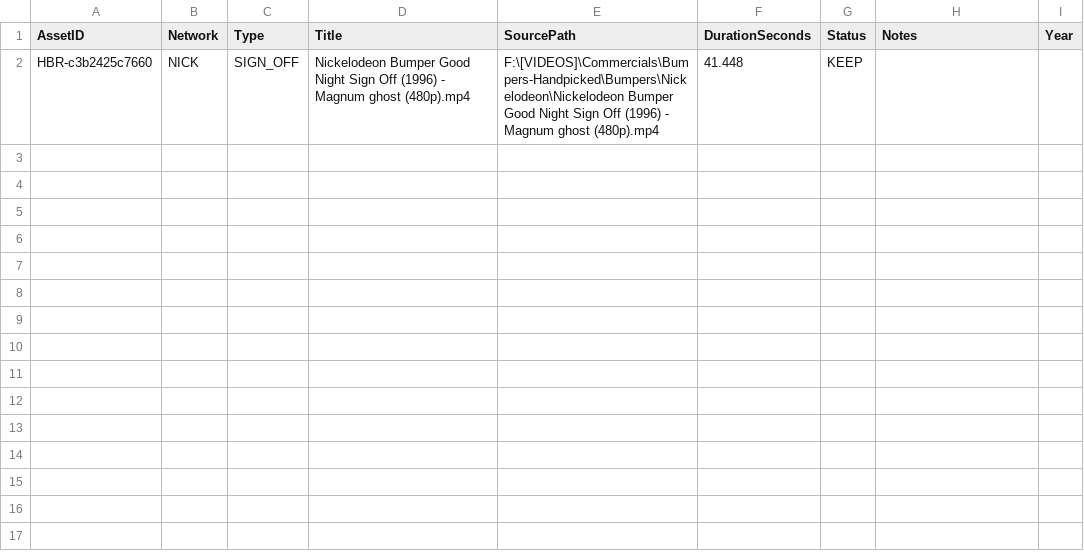
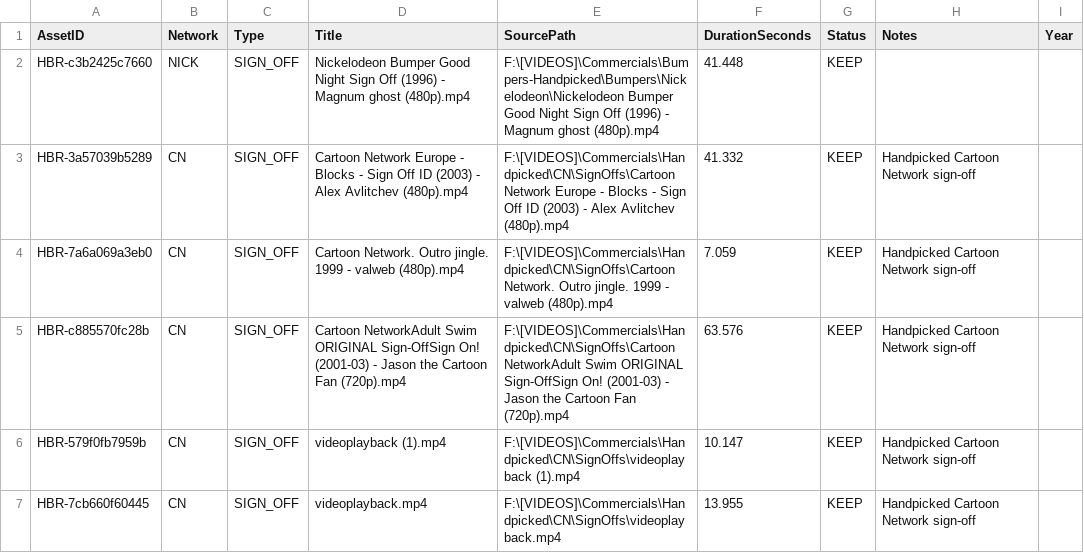
Before and after one commit to ToastSweat/retro-tv-cart-builder, a CSV file: STATE/handpicked-branding.csv, drawn as a sheet; the diff names each change by its address in the sheet, - before the commit and + after, or states it on an @@ line.

```diff
--- a/STATE/handpicked-branding.csv
+++ b/STATE/handpicked-branding.csv
+row 3: HBR-3a57039b5289 | CN | SIGN_OFF | Cartoon Network Europe - Blocks - Sign Off ID (2003) - Alex Avlitchev (480p).mp4 | F:\[VIDEOS]\Commercials\Handpicked\CN\SignOffs\Cartoon Network Europe - Blocks - Sign Off ID (2003) - Alex Avlitchev (480p).mp4 | 41.332 | KEEP | Handpicked Cartoon Network sign-off
+row 4: HBR-7a6a069a3eb0 | CN | SIGN_OFF | Cartoon Network. Outro jingle. 1999 - valweb (480p).mp4 | F:\[VIDEOS]\Commercials\Handpicked\CN\SignOffs\Cartoon Network. Outro jingle. 1999 - valweb (480p).mp4 | 7.059 | KEEP | Handpicked Cartoon Network sign-off
+row 5: HBR-c885570fc28b | CN | SIGN_OFF | Cartoon NetworkAdult Swim ORIGINAL Sign-OffSign On! (2001-03) - Jason the Cartoon Fan (720p).mp4 | F:\[VIDEOS]\Commercials\Handpicked\CN\SignOffs\Cartoon NetworkAdult Swim ORIGINAL Sign-OffSign On! (2001-03) - Jason the Cartoon Fan (720p).mp4 | 63.576 | KEEP | Handpicked Cartoon Network sign-off
+row 6: HBR-579f0fb7959b | CN | SIGN_OFF | videoplayback (1).mp4 | F:\[VIDEOS]\Commercials\Handpicked\CN\SignOffs\videoplayback (1).mp4 | 10.147 | KEEP | Handpicked Cartoon Network sign-off
+row 7: HBR-7cb660f60445 | CN | SIGN_OFF | videoplayback.mp4 | F:\[VIDEOS]\Commercials\Handpicked\CN\SignOffs\videoplayback.mp4 | 13.955 | KEEP | Handpicked Cartoon Network sign-off
```
Also changed, not shown: STATE/cart-registry.csv, 47 other files.
